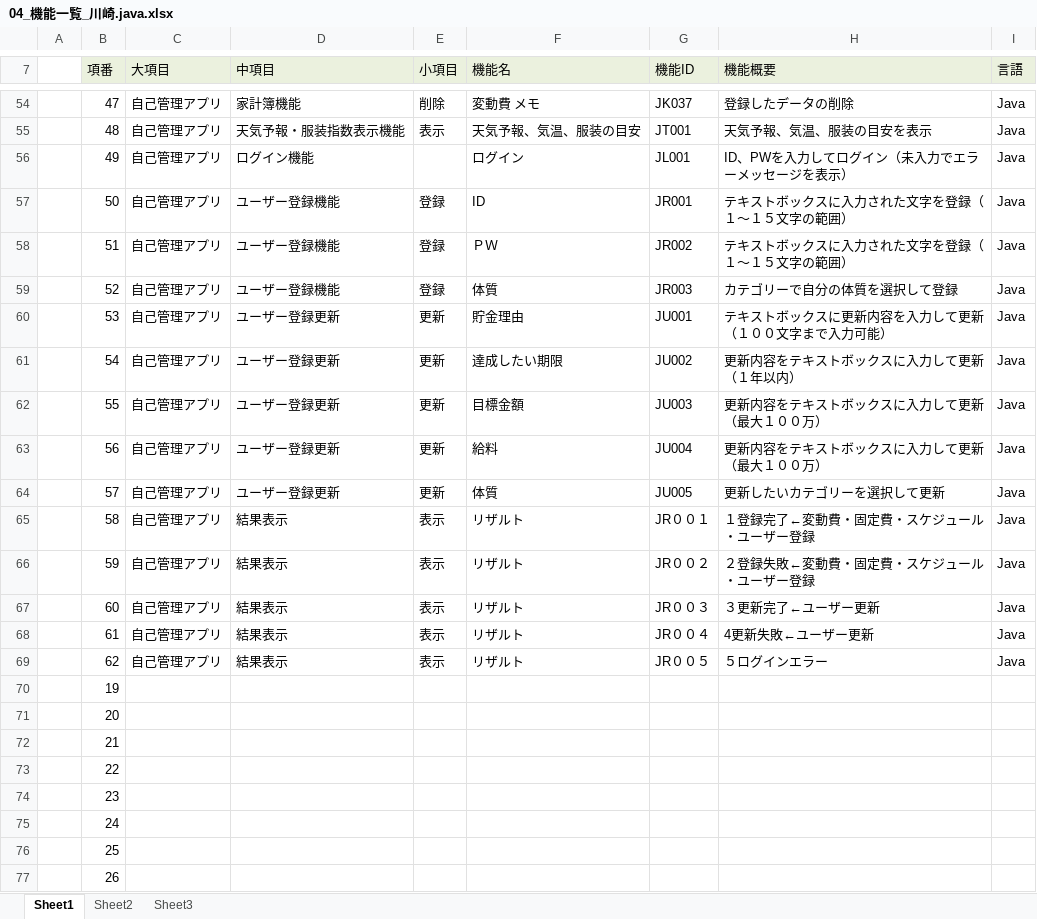
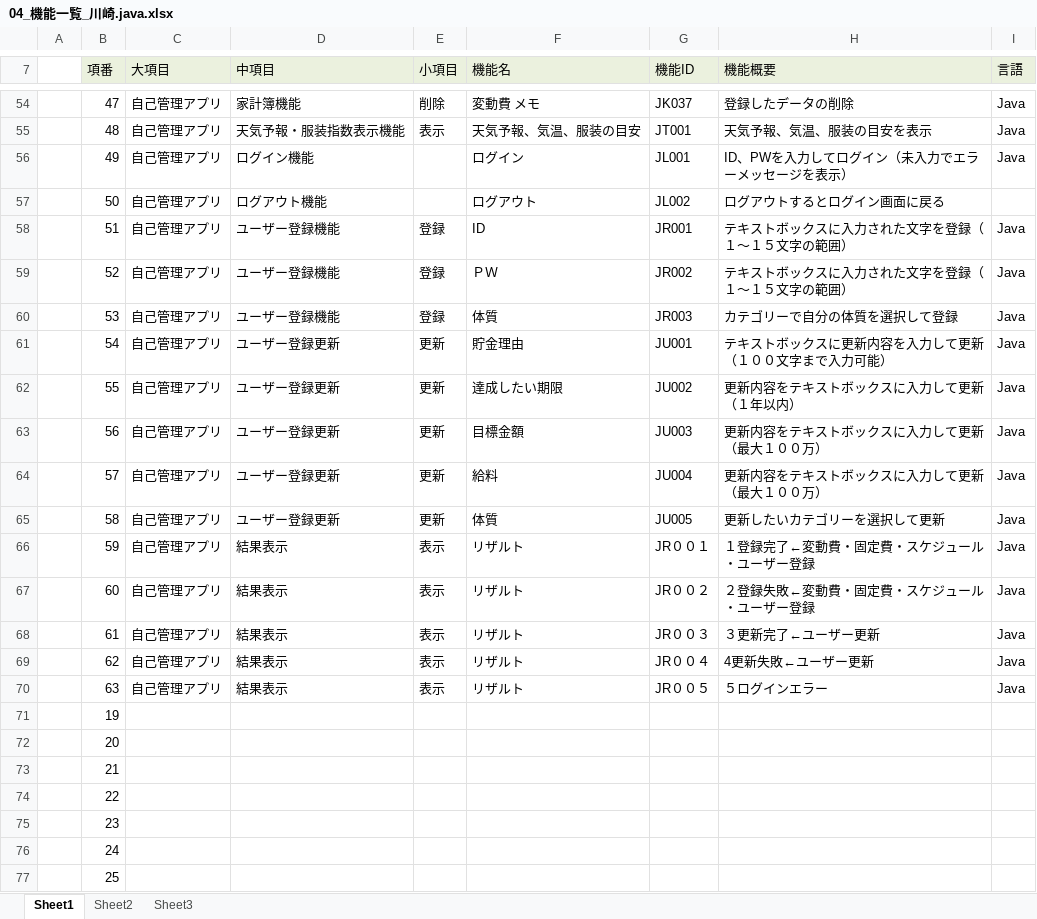
Before and after one commit to dojo2022/E-3, an Excel workbook: doc/04_機能一覧_川崎.java.xlsx, sheet Sheet1, drawn as a sheet; only a part is shown, gaps mark what is left out; the shorter side is filled out with more unchanged rows; values as stored, in another font and other column widths than the file's, no borders; addresses are those after the commit; the diff names each change by its address in the sheet, - before the commit and + after, or states it on an @@ line.

Commit message:
ログアウト追加

```diff
--- a/doc/04_機能一覧_川崎.java.xlsx (sheet Sheet1)
+++ b/doc/04_機能一覧_川崎.java.xlsx (sheet Sheet1)
+row 57:  | 50 | 自己管理アプリ | ログアウト機能 |  | ログアウト | JL002 | ログアウトするとログイン画面に戻る
-B58 (項番): 50
+B58 (項番): 51
-B59 (項番): 51
+B59 (項番): 52
-B60 (項番): 52
+B60 (項番): 53
-B61 (項番): 53
+B61 (項番): 54
-B62 (項番): 54
+B62 (項番): 55
-B63 (項番): 55
+B63 (項番): 56
-B64 (項番): 56
+B64 (項番): 57
-B65 (項番): 57
+B65 (項番): 58
-B66 (項番): 58
+B66 (項番): 59
-B67 (項番): 59
+B67 (項番): 60
-B68 (項番): 60
+B68 (項番): 61
-B69 (項番): 61
+B69 (項番): 62
-B70 (項番): 62
+B70 (項番): 63
```
